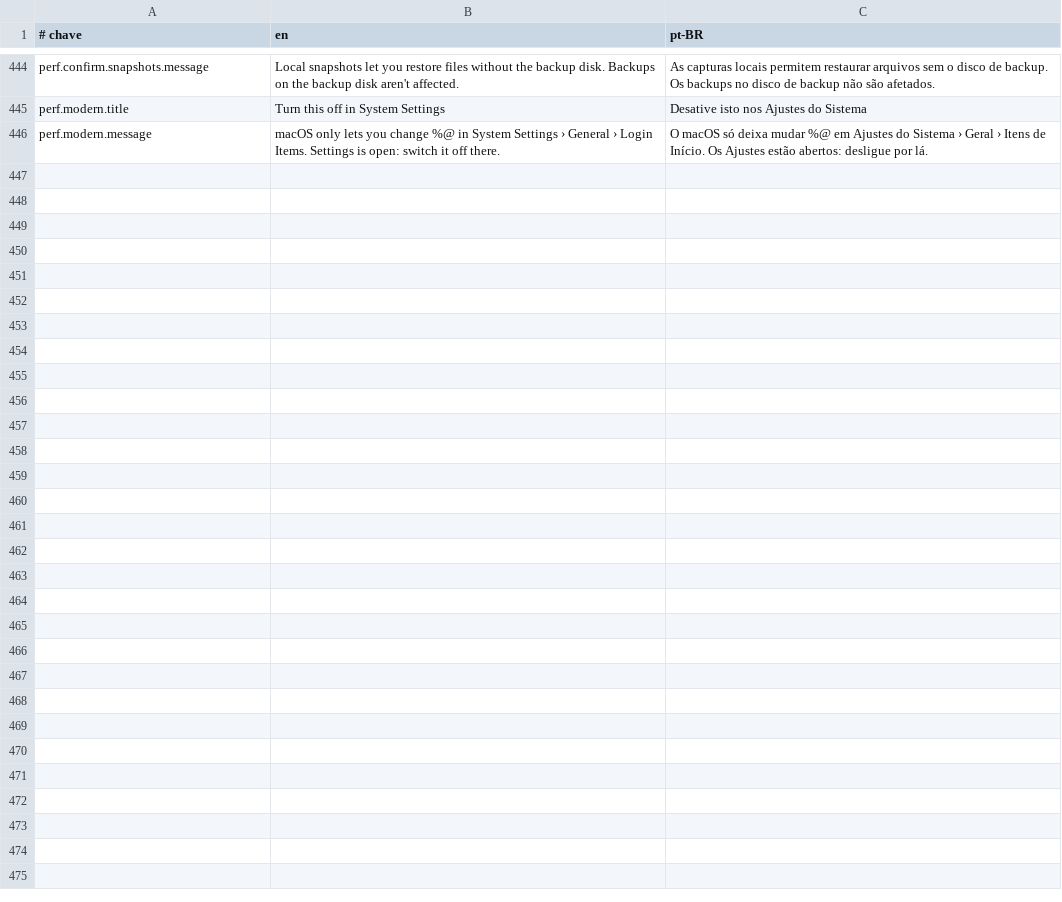
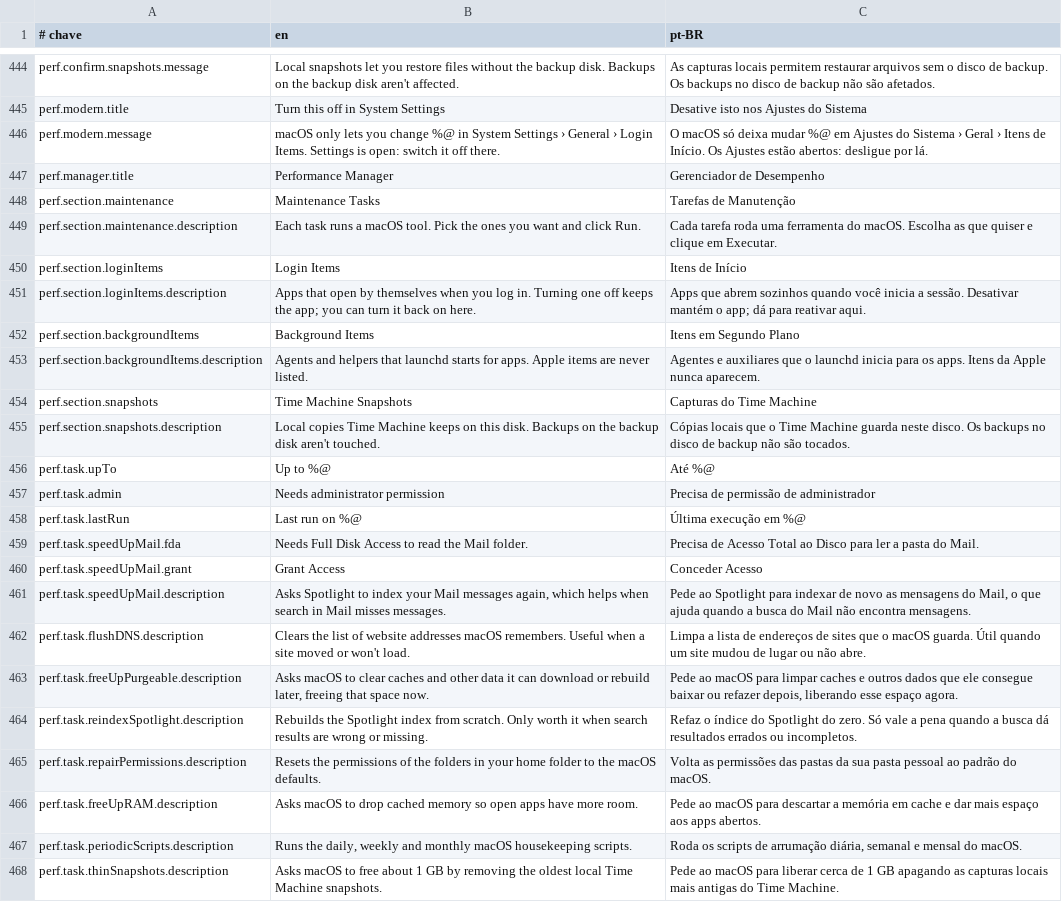
Before and after one commit to guigx7/CleanYourMac, a TSV file: App/Resources/Strings.tsv, drawn as a sheet; only a part is shown, gaps mark what is left out; the diff names each change by its address in the sheet, - before the commit and + after, or states it on an @@ line.

Commit message:
feat(app): tarefas de manutenção

```diff
--- a/App/Resources/Strings.tsv
+++ b/App/Resources/Strings.tsv
+row 447: perf.manager.title | Performance Manager | Gerenciador de Desempenho
+row 448: perf.section.maintenance | Maintenance Tasks | Tarefas de Manutenção
+row 449: perf.section.maintenance.description | Each task runs a macOS tool. Pick the ones you want and click Run. | Cada tarefa roda uma ferramenta do macOS. Escolha as que quiser e clique em Executar.
+row 450: perf.section.loginItems | Login Items | Itens de Início
+row 451: perf.section.loginItems.description | Apps that open by themselves when you log in. Turning one off keeps the app; you can turn it back on here. | Apps que abrem sozinhos quando você inicia a sessão. Desativar mantém o app; dá para reativar aqui.
+row 452: perf.section.backgroundItems | Background Items | Itens em Segundo Plano
+row 453: perf.section.backgroundItems.description | Agents and helpers that launchd starts for apps. Apple items are never listed. | Agentes e auxiliares que o launchd inicia para os apps. Itens da Apple nunca aparecem.
+row 454: perf.section.snapshots | Time Machine Snapshots | Capturas do Time Machine
+row 455: perf.section.snapshots.description | Local copies Time Machine keeps on this disk. Backups on the backup disk aren't touched. | Cópias locais que o Time Machine guarda neste disco. Os backups no disco de backup não são tocados.
+row 456: perf.task.upTo | Up to %@ | Até %@
+row 457: perf.task.admin | Needs administrator permission | Precisa de permissão de administrador
+row 458: perf.task.lastRun | Last run on %@ | Última execução em %@
+row 459: perf.task.speedUpMail.fda | Needs Full Disk Access to read the Mail folder. | Precisa de Acesso Total ao Disco para ler a pasta do Mail.
+row 460: perf.task.speedUpMail.grant | Grant Access | Conceder Acesso
+row 461: perf.task.speedUpMail.description | Asks Spotlight to index your Mail messages again, which helps when search in Mail misses messages. | Pede ao Spotlight para indexar de novo as mensagens do Mail, o que ajuda quando a busca do Mail não encontra mensagens.
+row 462: perf.task.flushDNS.description | Clears the list of website addresses macOS remembers. Useful when a site moved or won't load. | Limpa a lista de endereços de sites que o macOS guarda. Útil quando um site mudou de lugar ou não abre.
+row 463: perf.task.freeUpPurgeable.description | Asks macOS to clear caches and other data it can download or rebuild later, freeing that space now. | Pede ao macOS para limpar caches e outros dados que ele consegue baixar ou refazer depois, liberando esse espaço agora.
+row 464: perf.task.reindexSpotlight.description | Rebuilds the Spotlight index from scratch. Only worth it when search results are wrong or missing. | Refaz o índice do Spotlight do zero. Só vale a pena quando a busca dá resultados errados ou incompletos.
+row 465: perf.task.repairPermissions.description | Resets the permissions of the folders in your home folder to the macOS defaults. | Volta as permissões das pastas da sua pasta pessoal ao padrão do macOS.
+row 466: perf.task.freeUpRAM.description | Asks macOS to drop cached memory so open apps have more room. | Pede ao macOS para descartar a memória em cache e dar mais espaço aos apps abertos.
+row 467: perf.task.periodicScripts.description | Runs the daily, weekly and monthly macOS housekeeping scripts. | Roda os scripts de arrumação diária, semanal e mensal do macOS.
+row 468: perf.task.thinSnapshots.description | Asks macOS to free about 1 GB by removing the oldest local Time Machine snapshots. | Pede ao macOS para liberar cerca de 1 GB apagando as capturas locais mais antigas do Time Machine.
```
Also changed, not shown: 8 other files.
